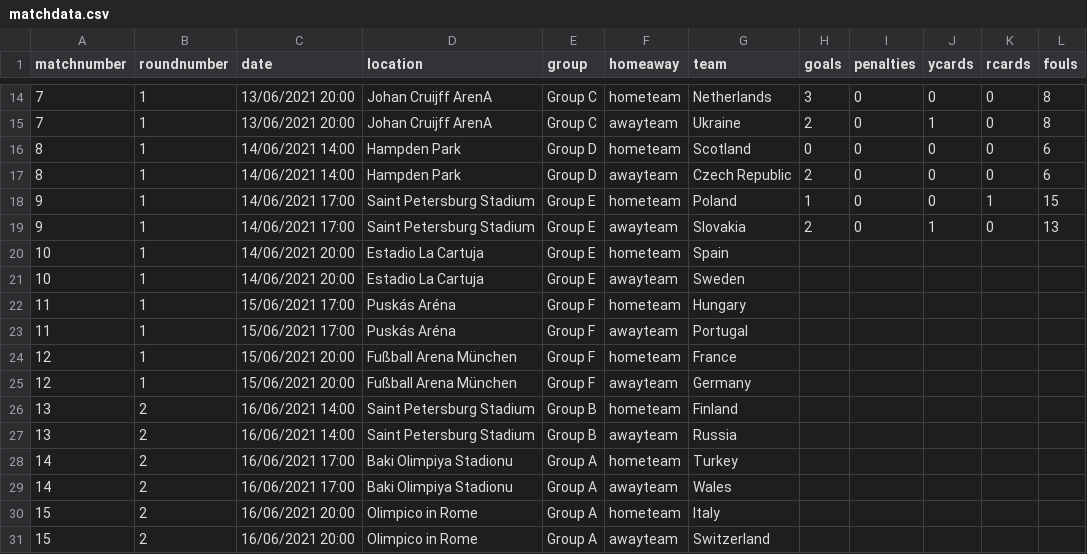
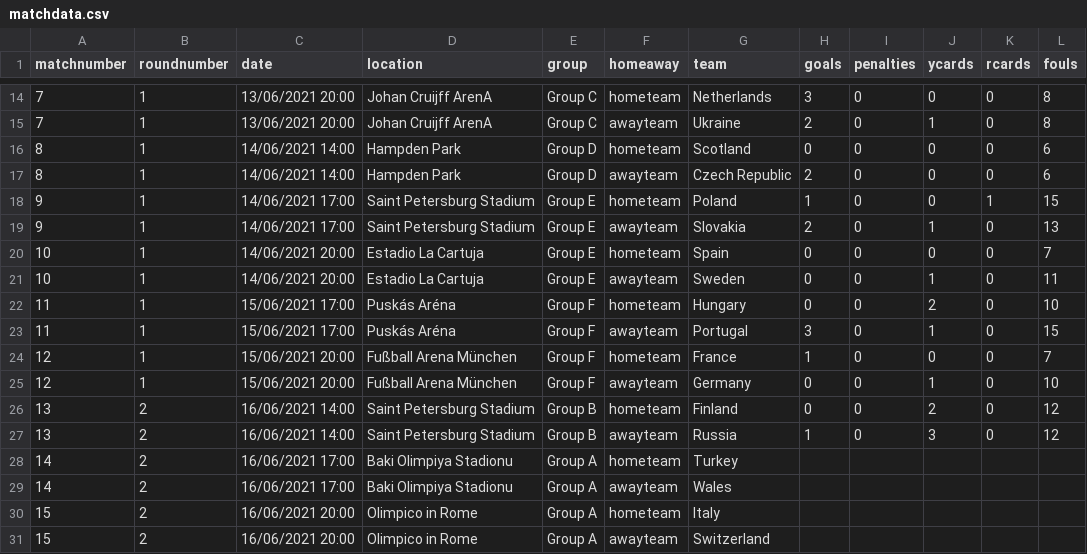
Before and after one commit to lee269/euro2020, a CSV file: data/matchdata.csv, drawn as a sheet; only a part is shown, gaps mark what is left out.

Commit message:
round 1

```diff
--- a/data/matchdata.csv
+++ b/data/matchdata.csv
@@ -19,10 +19,10 @@ matchnumber,roundnumber,date,location,group,homeaway,team,goals,penalties,ycards
 9,1,14/06/2021 17:00,Saint Petersburg Stadium,Group E,awayteam,Slovakia,2,0,1,0,13
-10,1,14/06/2021 20:00,Estadio La Cartuja,Group E,hometeam,Spain,,,,,
-10,1,14/06/2021 20:00,Estadio La Cartuja,Group E,awayteam,Sweden,,,,,
-11,1,15/06/2021 17:00,Puskás Aréna,Group F,hometeam,Hungary,,,,,
-11,1,15/06/2021 17:00,Puskás Aréna,Group F,awayteam,Portugal,,,,,
-12,1,15/06/2021 20:00,Fußball Arena München,Group F,hometeam,France,,,,,
-12,1,15/06/2021 20:00,Fußball Arena München,Group F,awayteam,Germany,,,,,
-13,2,16/06/2021 14:00,Saint Petersburg Stadium,Group B,hometeam,Finland,,,,,
-13,2,16/06/2021 14:00,Saint Petersburg Stadium,Group B,awayteam,Russia,,,,,
+10,1,14/06/2021 20:00,Estadio La Cartuja,Group E,hometeam,Spain,0,0,0,0,7
+10,1,14/06/2021 20:00,Estadio La Cartuja,Group E,awayteam,Sweden,0,0,1,0,11
+11,1,15/06/2021 17:00,Puskás Aréna,Group F,hometeam,Hungary,0,0,2,0,10
+11,1,15/06/2021 17:00,Puskás Aréna,Group F,awayteam,Portugal,3,0,1,0,15
+12,1,15/06/2021 20:00,Fußball Arena München,Group F,hometeam,France,1,0,0,0,7
+12,1,15/06/2021 20:00,Fußball Arena München,Group F,awayteam,Germany,0,0,1,0,10
+13,2,16/06/2021 14:00,Saint Petersburg Stadium,Group B,hometeam,Finland,0,0,2,0,12
+13,2,16/06/2021 14:00,Saint Petersburg Stadium,Group B,awayteam,Russia,1,0,3,0,12
 14,2,16/06/2021 17:00,Baki Olimpiya Stadionu,Group A,hometeam,Turkey,,,,,
```
Also changed, not shown: 1 other file.
